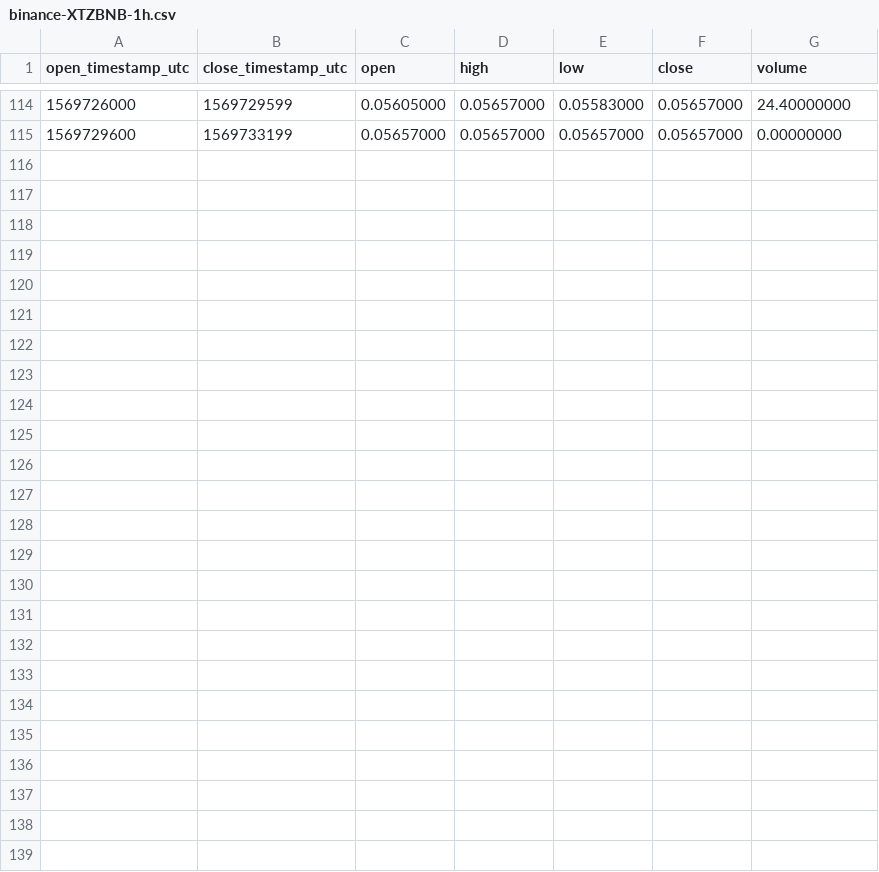
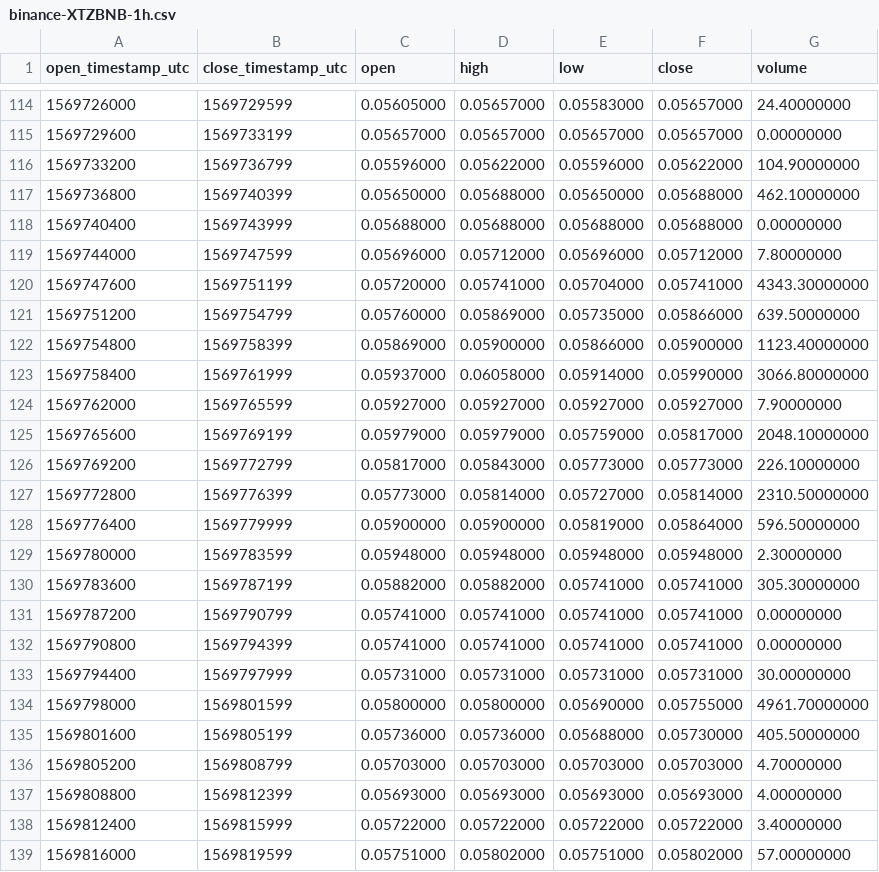
Before and after one commit to cryptobigbro/binance-XTZBNB, a CSV file: binance-XTZBNB-1h.csv, drawn as a sheet; only a part is shown, gaps mark what is left out.

Commit message:
Update OHLCV data.

```diff
--- a/binance-XTZBNB-1h.csv
+++ b/binance-XTZBNB-1h.csv
@@ -115 +115,25 @@ open_timestamp_utc,close_timestamp_utc,open,high,low,close,volume
 1569729600,1569733199,0.05657000,0.05657000,0.05657000,0.05657000,0.00000000
+1569733200,1569736799,0.05596000,0.05622000,0.05596000,0.05622000,104.90000000
+1569736800,1569740399,0.05650000,0.05688000,0.05650000,0.05688000,462.10000000
+1569740400,1569743999,0.05688000,0.05688000,0.05688000,0.05688000,0.00000000
+1569744000,1569747599,0.05696000,0.05712000,0.05696000,0.05712000,7.80000000
+1569747600,1569751199,0.05720000,0.05741000,0.05704000,0.05741000,4343.30000000
+1569751200,1569754799,0.05760000,0.05869000,0.05735000,0.05866000,639.50000000
+1569754800,1569758399,0.05869000,0.05900000,0.05866000,0.05900000,1123.40000000
+1569758400,1569761999,0.05937000,0.06058000,0.05914000,0.05990000,3066.80000000
+1569762000,1569765599,0.05927000,0.05927000,0.05927000,0.05927000,7.90000000
+1569765600,1569769199,0.05979000,0.05979000,0.05759000,0.05817000,2048.10000000
+1569769200,1569772799,0.05817000,0.05843000,0.05773000,0.05773000,226.10000000
+1569772800,1569776399,0.05773000,0.05814000,0.05727000,0.05814000,2310.50000000
+1569776400,1569779999,0.05900000,0.05900000,0.05819000,0.05864000,596.50000000
+1569780000,1569783599,0.05948000,0.05948000,0.05948000,0.05948000,2.30000000
+1569783600,1569787199,0.05882000,0.05882000,0.05741000,0.05741000,305.30000000
+1569787200,1569790799,0.05741000,0.05741000,0.05741000,0.05741000,0.00000000
+1569790800,1569794399,0.05741000,0.05741000,0.05741000,0.05741000,0.00000000
+1569794400,1569797999,0.05731000,0.05731000,0.05731000,0.05731000,30.00000000
+1569798000,1569801599,0.05800000,0.05800000,0.05690000,0.05755000,4961.70000000
+1569801600,1569805199,0.05736000,0.05736000,0.05688000,0.05730000,405.50000000
+1569805200,1569808799,0.05703000,0.05703000,0.05703000,0.05703000,4.70000000
+1569808800,1569812399,0.05693000,0.05693000,0.05693000,0.05693000,4.00000000
+1569812400,1569815999,0.05722000,0.05722000,0.05722000,0.05722000,3.40000000
+1569816000,1569819599,0.05751000,0.05802000,0.05751000,0.05802000,57.00000000
```
Also changed, not shown: binance-XTZBNB-1d.csv, 1 other file.
